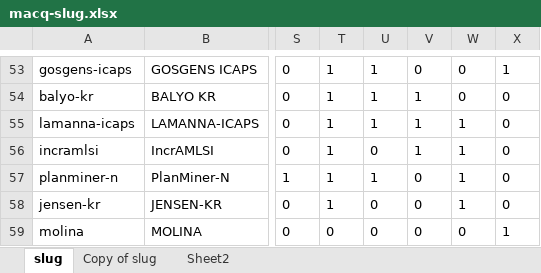
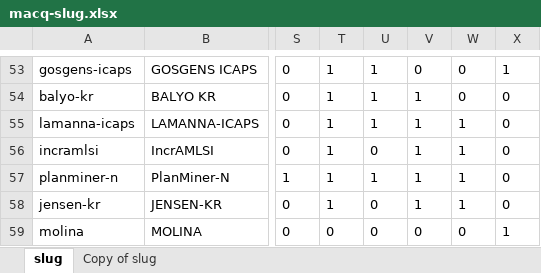
Before and after one commit to TathagataChakraborti/survey-visualizer, an Excel workbook: src/compiler/data/macq-slug.xlsx, sheet slug, drawn as a sheet; only a part is shown, gaps mark what is left out; values as stored, in another font and other column widths than the file's, no borders; charts and pictures not drawn; the diff names each change by its address in the sheet, - before the commit and + after, or states it on an @@ line.

Commit message:
Deploy server (#46)
* fresher slug

Signed-off-by: Tathagata Chakraborti <tchakra2@outlook.com>

* server update

Signed-off-by: Tathagata Chakraborti <tchakra2@outlook.com>

---------

Signed-off-by: Tathagata Chakraborti <tchakra2@outlook.com>

```diff
--- a/src/compiler/data/macq-slug.xlsx (sheet slug)
+++ b/src/compiler/data/macq-slug.xlsx (sheet slug)
-sheet tab: Sheet2
-V57:V58: 0
+V57:V58: 1
```
Also changed, not shown: sheet Copy of slug, charts or pictures, 5 other files.
